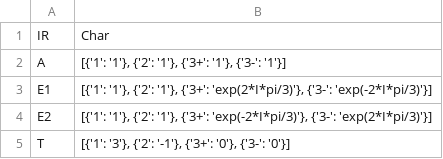
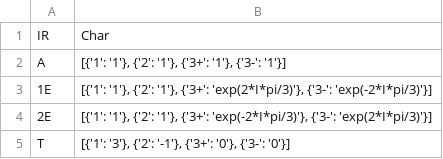
Before and after one commit to kpwhall/P6800_Project, a CSV file: data/ct/ct199.csv (was data/ct/ct198.csv), drawn as a sheet.

```diff
--- a/data/ct/ct198.csv
+++ b/data/ct/ct199.csv
@@ -2,4 +2,4 @@ IR,Char
 A,"[{'1': '1'}, {'2': '1'}, {'3+': '1'}, {'3-': '1'}]"
-E1,"[{'1': '1'}, {'2': '1'}, {'3+': 'exp(2*I*pi/3)'}, {'3-': 'exp(-2*I*pi/3)'}]"
-E2,"[{'1': '1'}, {'2': '1'}, {'3+': 'exp(-2*I*pi/3)'}, {'3-': 'exp(2*I*pi/3)'}]"
+1E,"[{'1': '1'}, {'2': '1'}, {'3+': 'exp(2*I*pi/3)'}, {'3-': 'exp(-2*I*pi/3)'}]"
+2E,"[{'1': '1'}, {'2': '1'}, {'3+': 'exp(-2*I*pi/3)'}, {'3-': 'exp(2*I*pi/3)'}]"
 T,"[{'1': '3'}, {'2': '-1'}, {'3+': '0'}, {'3-': '0'}]"
```
Also changed, not shown: data/ct/ct204.csv, data/wp/wp198.csv, 7 other files.
